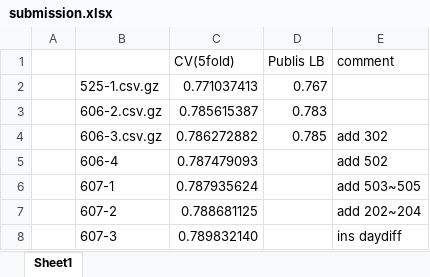
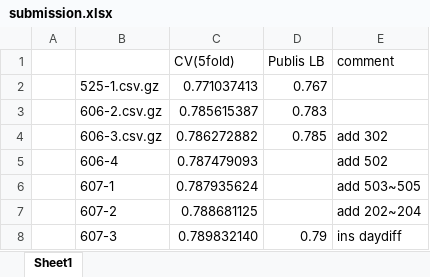
Before and after one commit to KazukiOnodera/Home-Credit-Default-Risk, an Excel workbook: submission.xlsx, sheet Sheet1, drawn as a sheet; values as stored, in another font and other column widths than the file's, no borders; conditional formats not drawn; the diff names each change by its address in the sheet, - before the commit and + after, or states it on an @@ line.

Commit message:
update

```diff
--- a/submission.xlsx (sheet Sheet1)
+++ b/submission.xlsx (sheet Sheet1)
-D8 (Publis LB): (empty)
+D8 (Publis LB): 0.79
```
